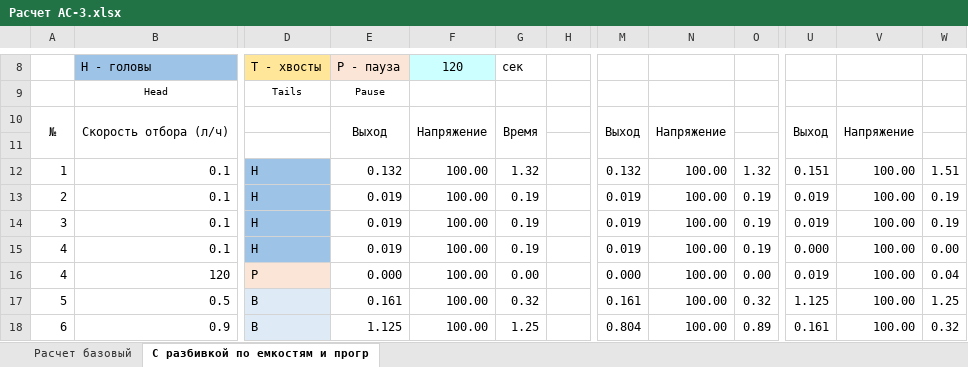
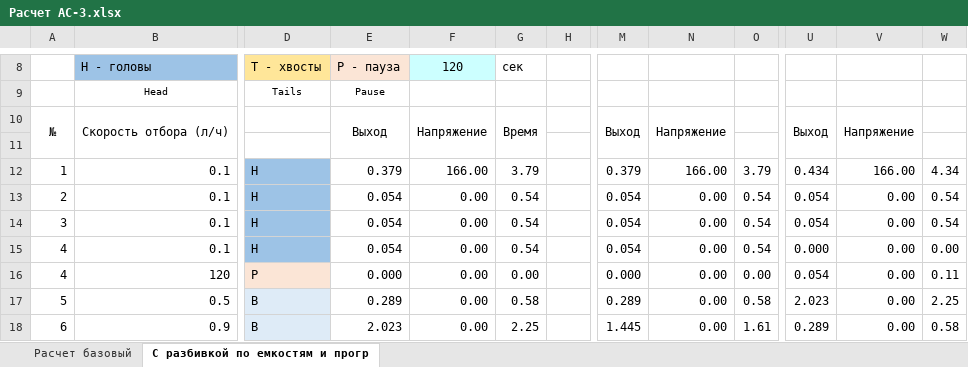
Before and after one commit to LKosoj/Samovar, an Excel workbook: tools/Расчет АС-3.xlsx, sheet С разбивкой по емкостям и прогр, drawn as a sheet; only a part is shown, gaps mark what is left out; values as stored, in another font and other column widths than the file's, no borders; the diff covers the shown part only; the diff names each change by its address in the sheet, - before the commit and + after, or states it on an @@ line.

```diff
--- a/tools/Расчет АС-3.xlsx (sheet С разбивкой по емкостям и прогр)
+++ b/tools/Расчет АС-3.xlsx (sheet С разбивкой по емкостям и прогр)
-E12: 0.132
+E12: 0.379
-F12: 100.00
+F12: 166.00
-G12: 1.32
+G12: 3.79
-M12: 0.132
+M12: 0.379
-N12: 100.00
+N12: 166.00
-O12: 1.32
+O12: 3.79
-U12: 0.151
+U12: 0.434
-V12: 100.00
+V12: 166.00
-W12: 1.51
+W12: 4.34
-E13:E15: 0.019
+E13:E15: 0.054
-F13:F18: 100.00
+F13:F18: 0.00
-G13:G15: 0.19
+G13:G15: 0.54
-M13:M15: 0.019
+M13:M15: 0.054
-N13:N18: 100.00
+N13:N18: 0.00
-O13:O15: 0.19
+O13:O15: 0.54
-U13:U14: 0.019
+U13:U14: 0.054
-V13:V18: 100.00
+V13:V18: 0.00
-W13:W14: 0.19
+W13:W14: 0.54
-U16: 0.019
+U16: 0.054
-W16: 0.04
+W16: 0.11
-E17: 0.161
+E17: 0.289
-G17: 0.32
+G17: 0.58
-M17: 0.161
+M17: 0.289
-O17: 0.32
+O17: 0.58
-U17: 1.125
+U17: 2.023
-W17: 1.25
+W17: 2.25
-E18: 1.125
+E18: 2.023
-G18: 1.25
+G18: 2.25
-M18: 0.804
+M18: 1.445
-O18: 0.89
+O18: 1.61
-U18: 0.161
+U18: 0.289
-W18: 0.32
+W18: 0.58
```
Also changed, not shown: 12 added rows, 12 removed rows, 44 edited cells and cell formats elsewhere in this sheet, 1 other file.
